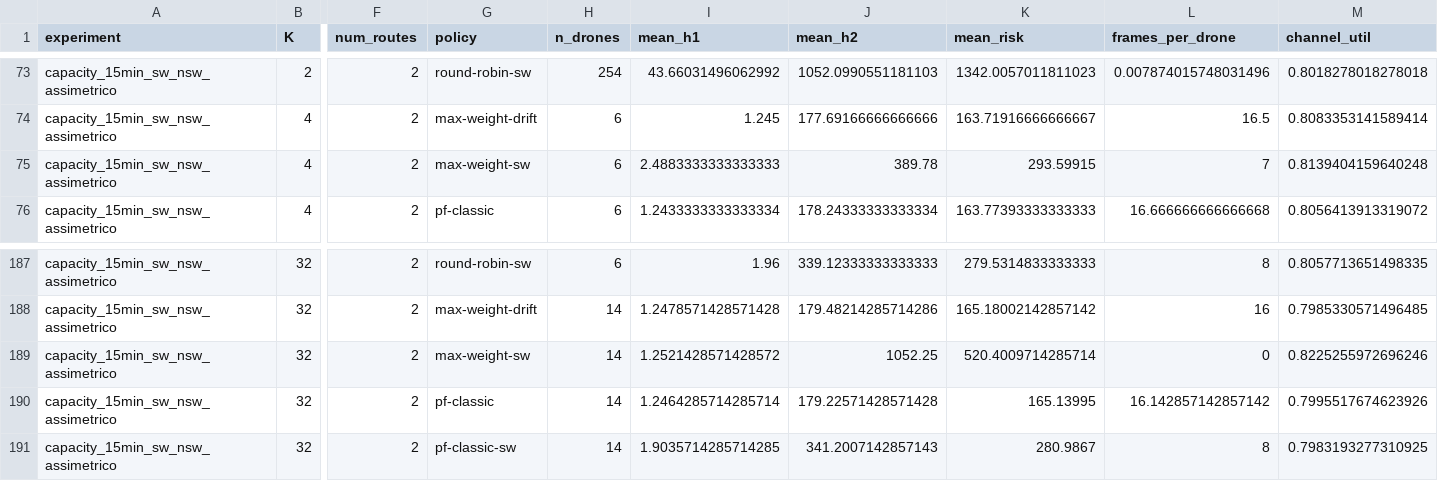
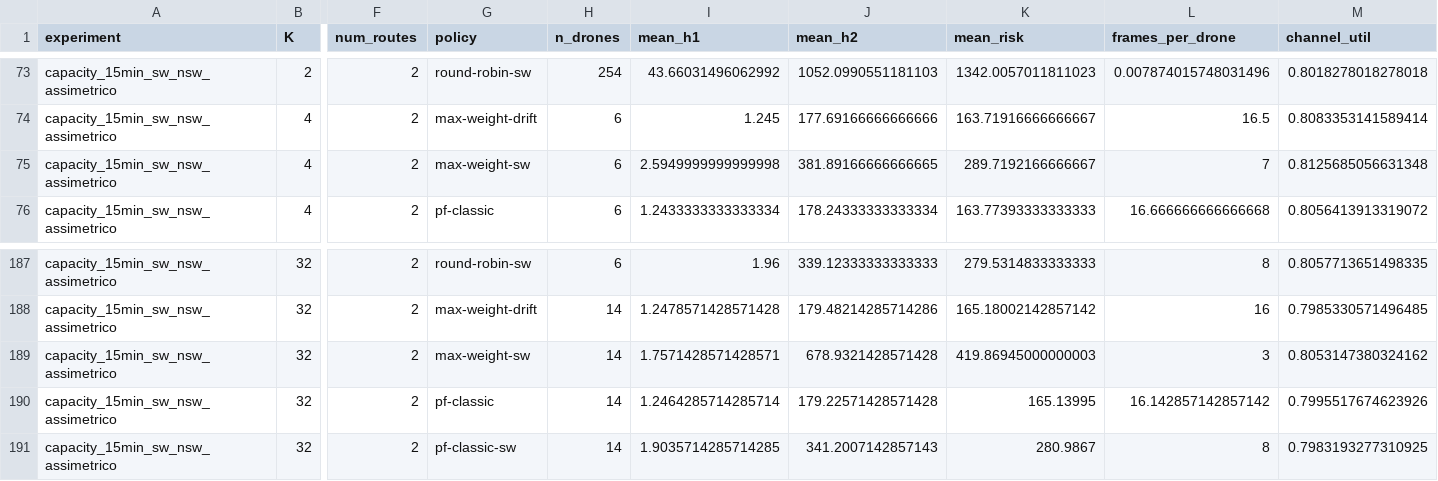
Before and after one commit to andremelow/UAM-AoI-Risk-Sim, a CSV file: Dash/capacity-lite/data/capacity_summary.csv, drawn as a sheet; only a part is shown, gaps mark what is left out; the diff covers the shown part only; the diff names each change by its address in the sheet, - before the commit and + after, or states it on an @@ line.

```diff
--- a/Dash/capacity-lite/data/capacity_summary.csv
+++ b/Dash/capacity-lite/data/capacity_summary.csv
-I75 (mean_h1): 2.4883333333333333
+I75 (mean_h1): 2.5949999999999998
-J75 (mean_h2): 389.78
+J75 (mean_h2): 381.89166666666665
-K75 (mean_risk): 293.59915
+K75 (mean_risk): 289.7192166666667
-M75 (channel_util): 0.8139404159640248
+M75 (channel_util): 0.8125685056631348
-I189 (mean_h1): 1.2521428571428572
+I189 (mean_h1): 1.7571428571428571
-J189 (mean_h2): 1052.25
+J189 (mean_h2): 678.9321428571428
-K189 (mean_risk): 520.4009714285714
+K189 (mean_risk): 419.86945000000003
-L189 (frames_per_drone): 0
+L189 (frames_per_drone): 3
-M189 (channel_util): 0.8225255972696246
+M189 (channel_util): 0.8053147380324162
```
Also changed, not shown: 25 edited cells elsewhere in this file, docs/data/capacity_summary.csv, 4 other files.
